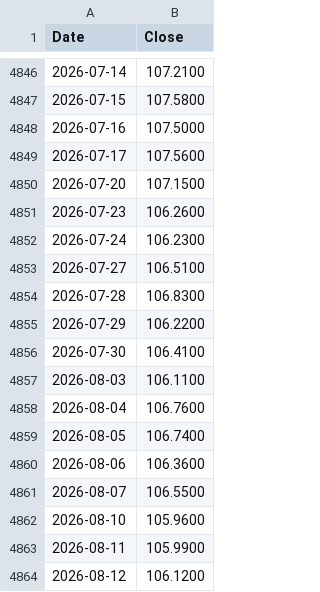
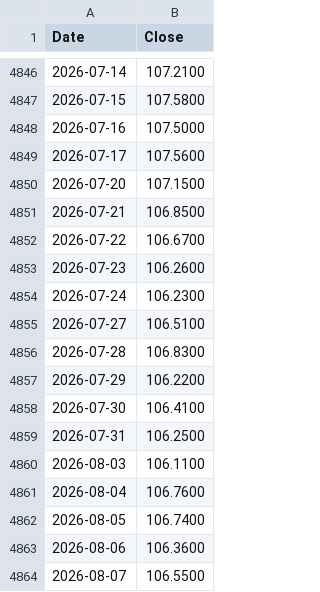
Before and after one commit to Deluxejob/BATS-CO, a CSV file: data/lqd.csv, drawn as a sheet; only a part is shown, gaps mark what is left out; the shorter side is filled out with more unchanged rows; the diff names each change by its address in the sheet, - before the commit and + after, or states it on an @@ line.

Commit message:
chore: refresh market data 2026-08-15

```diff
--- a/data/lqd.csv
+++ b/data/lqd.csv
+row 4851: 2026-07-21 | 106.8500
+row 4852: 2026-07-22 | 106.6700
+row 4859: 2026-07-31 | 106.2500
```
Also changed, not shown: data/ratios/iwb.csv, data/ratios/sphb.csv, 33 other files.
